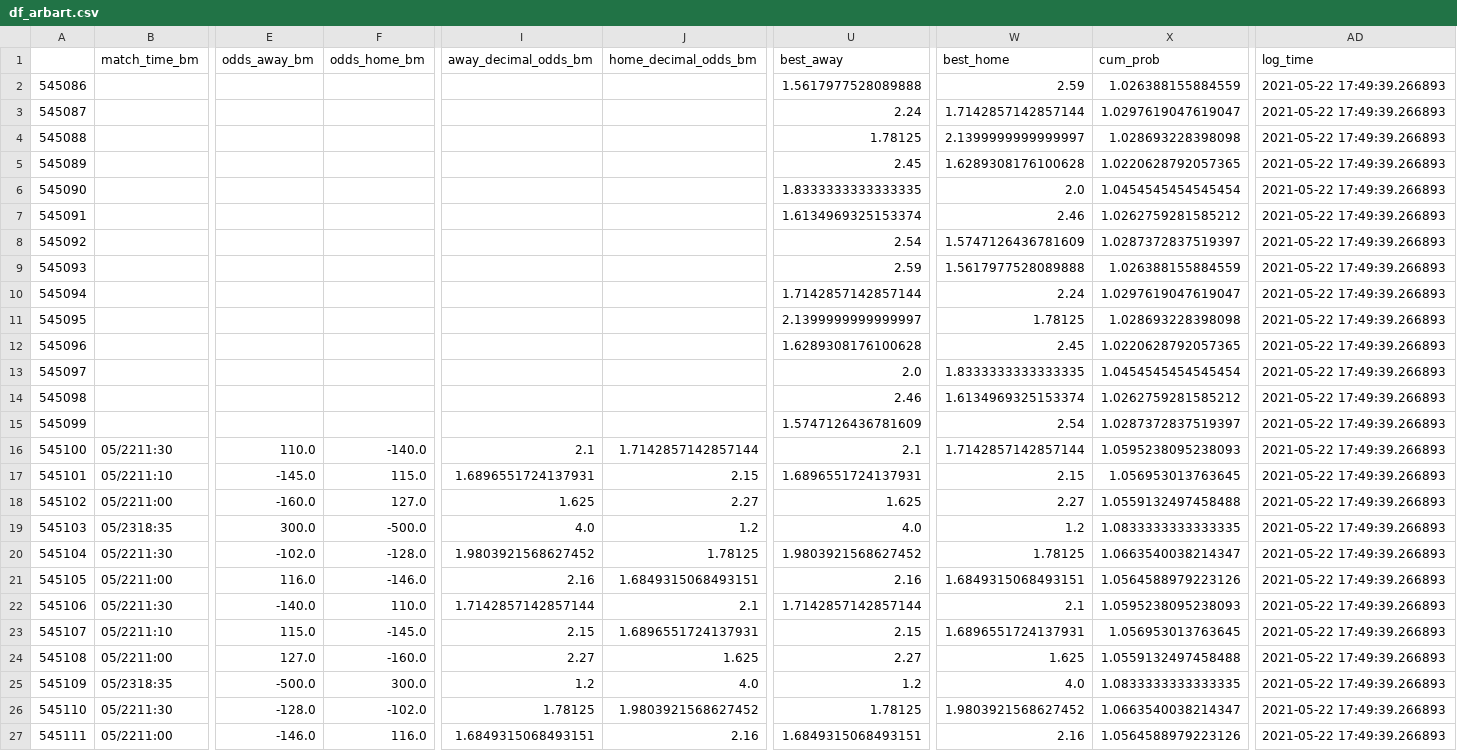
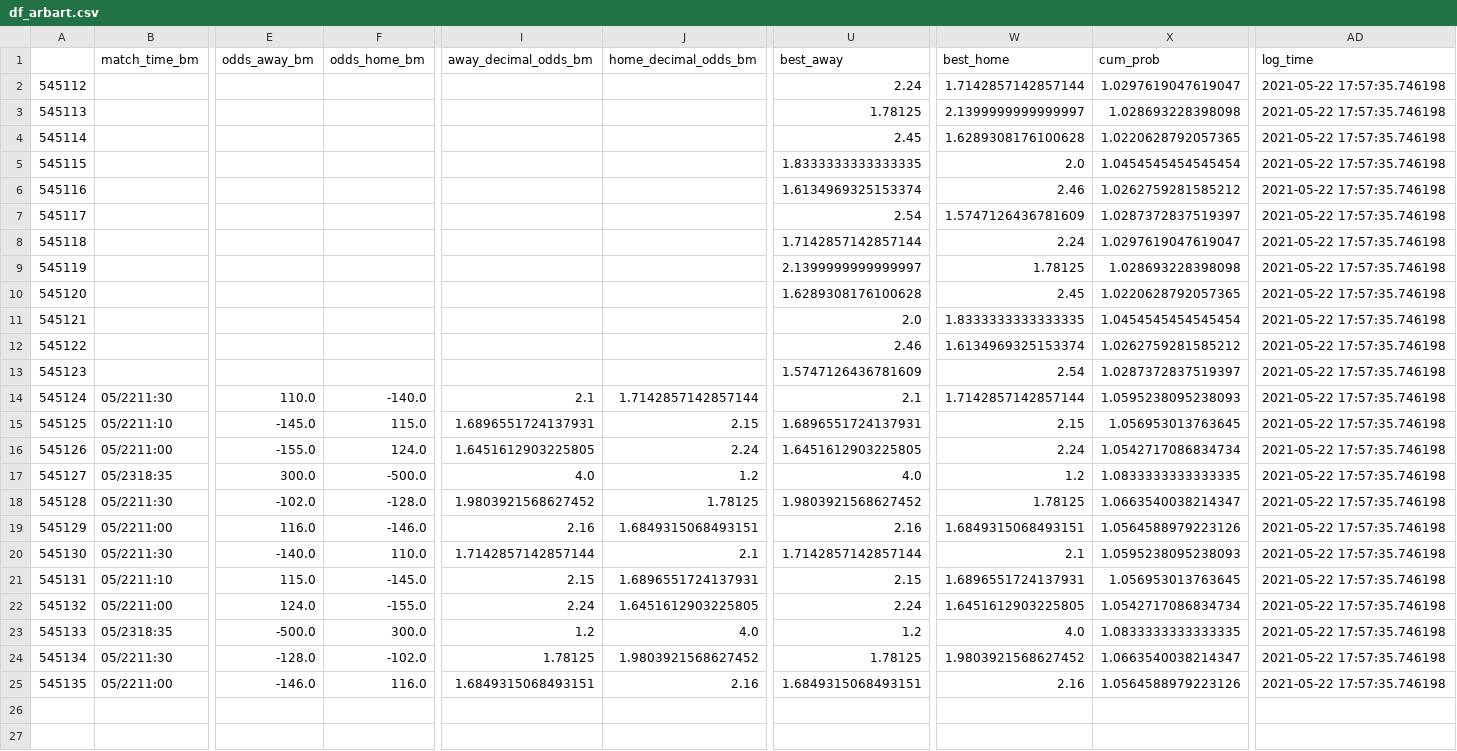
Before and after one commit to sardarnb/df_arbart, a CSV file: df_arbart.csv, drawn as a sheet; only a part is shown, gaps mark what is left out; removed rows and columns are numbered as before the commit, all else as after; rows hold the shown columns only; the diff names each change by its address in the sheet, - before the commit and + after, or states it on an @@ line.

Commit message:
2021-05-22 18:00:53.407171

```diff
--- a/df_arbart.csv
+++ b/df_arbart.csv
-row 2: 545086 |  |  |  |  |  | 1.5617977528089888 | 2.59 | 1.026388155884559 | 2021-05-22 17:49:39.266893
@@ column A renumbered from row 2 down @@
-AD2:AD7 (log_time): 2021-05-22 17:49:39.266893
+AD2:AD7 (log_time): 2021-05-22 17:57:35.746198
-row 9: 545093 |  |  |  |  |  | 2.59 | 1.5617977528089888 | 1.026388155884559 | 2021-05-22 17:49:39.266893
-AD8:AD25 (log_time): 2021-05-22 17:49:39.266893
+AD8:AD25 (log_time): 2021-05-22 17:57:35.746198
-E16 (odds_away_bm): -160.0
+E16 (odds_away_bm): -155.0
-F16 (odds_home_bm): 127.0
+F16 (odds_home_bm): 124.0
-I16 (away_decimal_odds_bm): 1.625
+I16 (away_decimal_odds_bm): 1.6451612903225805
-J16 (home_decimal_odds_bm): 2.27
+J16 (home_decimal_odds_bm): 2.24
-U16 (best_away): 1.625
+U16 (best_away): 1.6451612903225805
-W16 (best_home): 2.27
+W16 (best_home): 2.24
-X16 (cum_prob): 1.0559132497458488
+X16 (cum_prob): 1.0542717086834734
-E22 (odds_away_bm): 127.0
+E22 (odds_away_bm): 124.0
-F22 (odds_home_bm): -160.0
+F22 (odds_home_bm): -155.0
-I22 (away_decimal_odds_bm): 2.27
+I22 (away_decimal_odds_bm): 2.24
-J22 (home_decimal_odds_bm): 1.625
+J22 (home_decimal_odds_bm): 1.6451612903225805
-U22 (best_away): 2.27
+U22 (best_away): 2.24
-W22 (best_home): 1.625
+W22 (best_home): 1.6451612903225805
-X22 (cum_prob): 1.0559132497458488
+X22 (cum_prob): 1.0542717086834734
```
